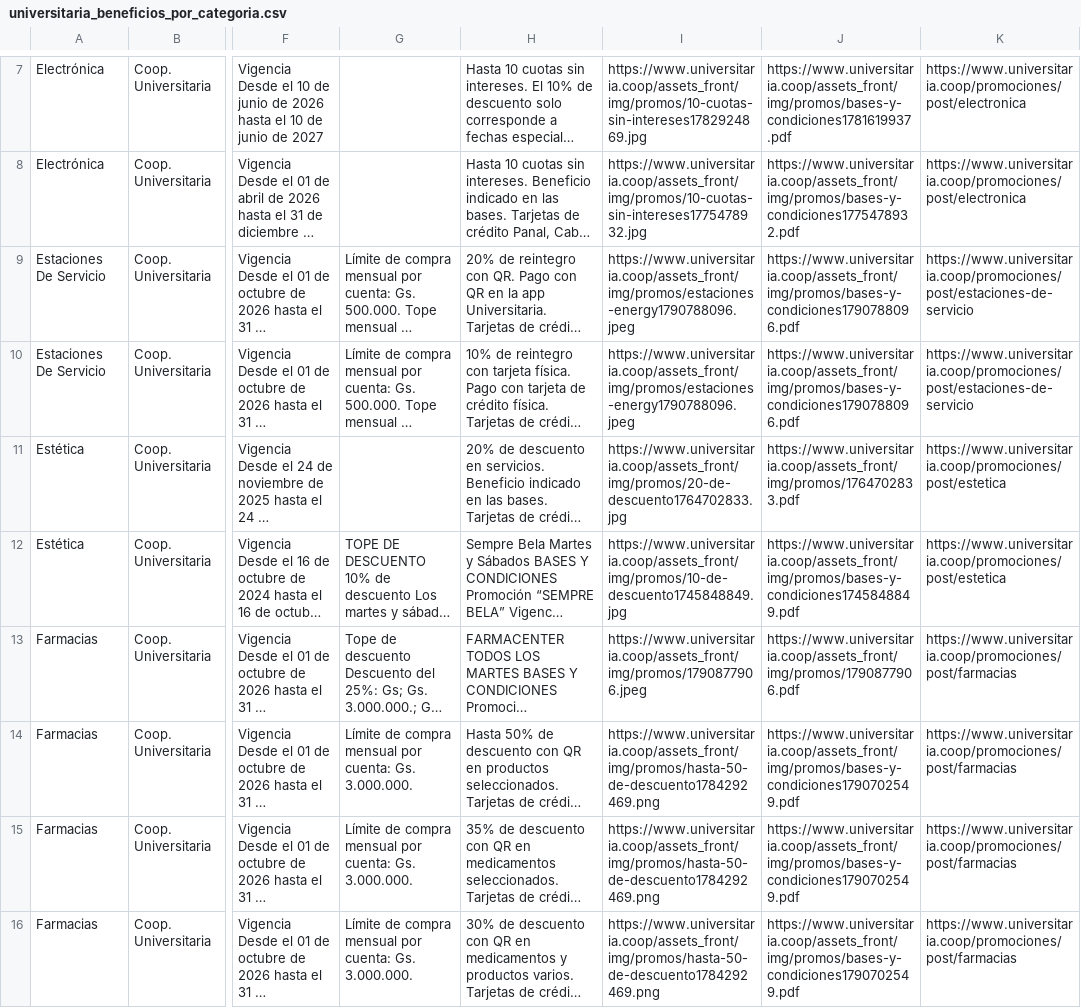
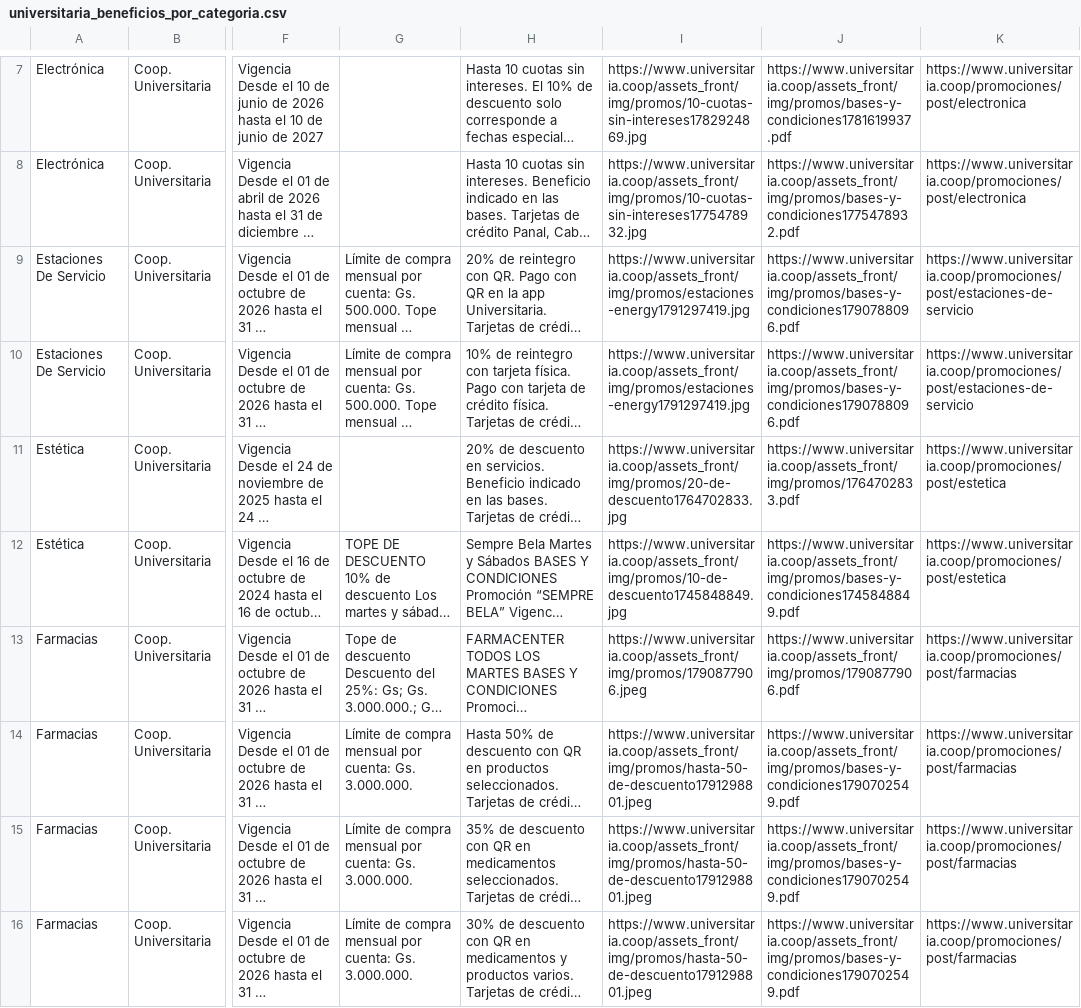
Before and after one commit to giumontebruno/promo-bancos-py, a CSV file: outputs/universitaria_beneficios_por_categoria.csv, drawn as a sheet; only a part is shown, gaps mark what is left out; long unchanged cells end in …; the diff covers the shown part only; the diff names each change by its address in the sheet, - before the commit and + after, or states it on an @@ line.

```diff
--- a/outputs/universitaria_beneficios_por_categoria.csv
+++ b/outputs/universitaria_beneficios_por_categoria.csv
-I9:I10: https://www.universitaria.coop/assets_front/img/promos/estaciones-energy1790788096.jpeg
+I9:I10: https://www.universitaria.coop/assets_front/img/promos/estaciones-energy1791297419.jpg
-I14:I16: https://www.universitaria.coop/assets_front/img/promos/hasta-50-de-descuento1784292469.png
+I14:I16: https://www.universitaria.coop/assets_front/img/promos/hasta-50-de-descuento1791298801.jpeg
```
Also changed, not shown: 10 edited cells elsewhere in this file, data/promotions.csv, outputs/gnb_catalogo_oficial.csv, 28 other files.
